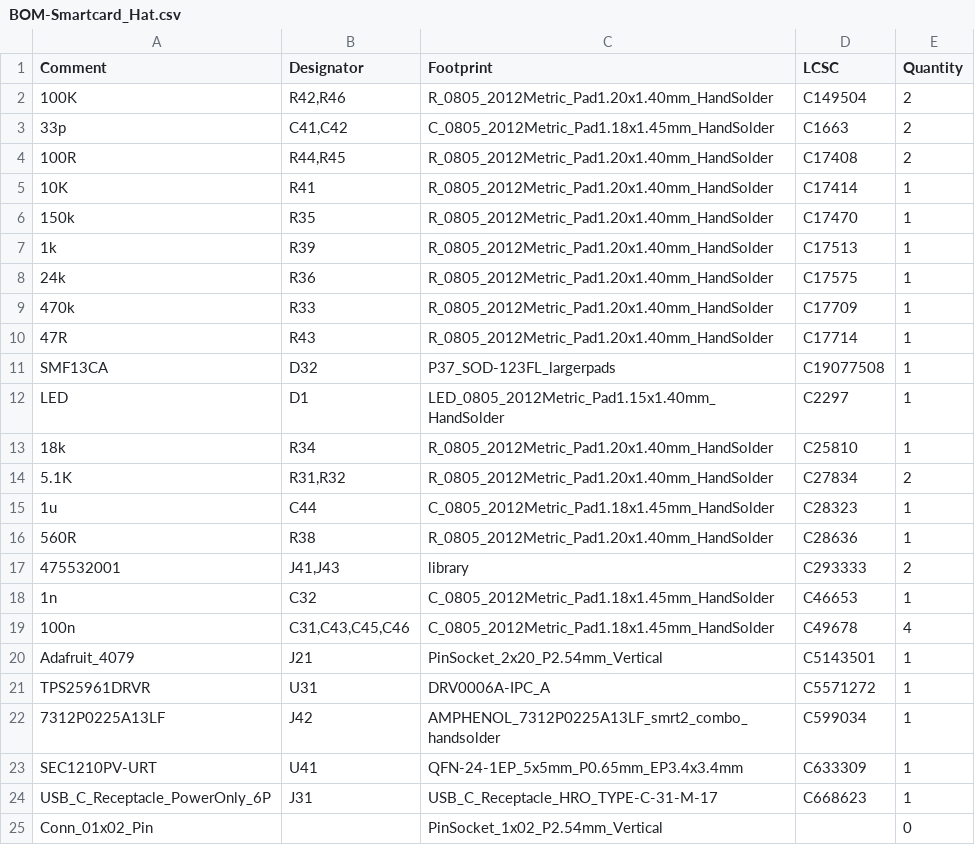
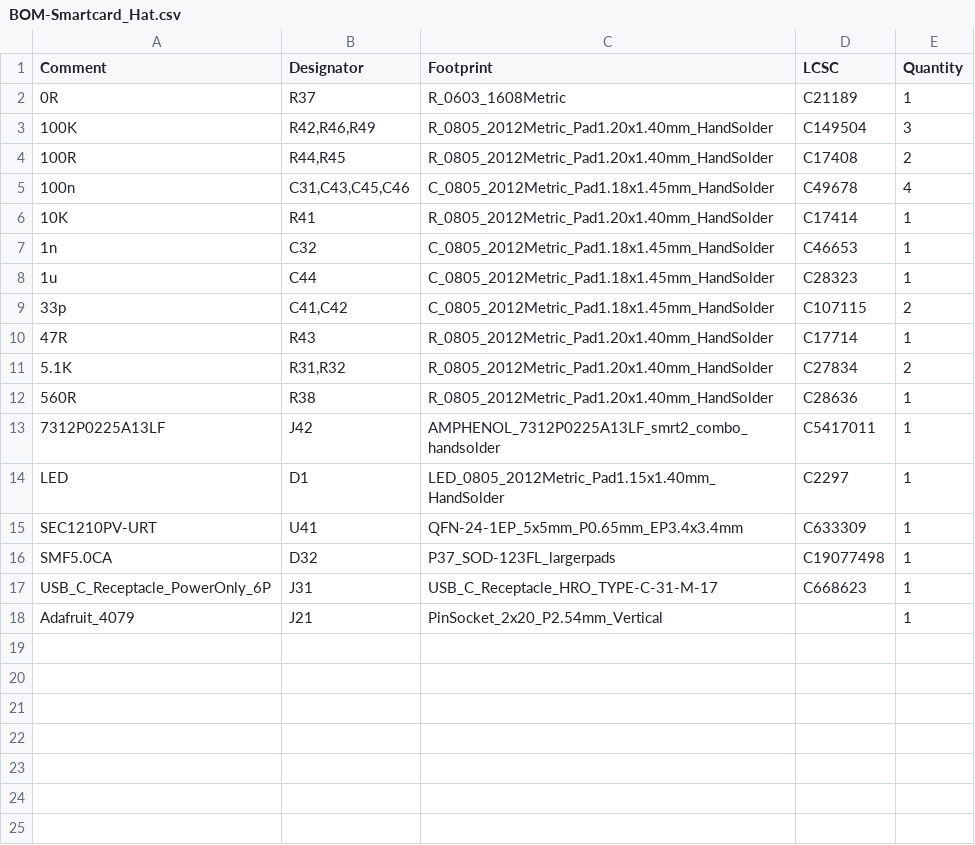
Before and after one commit to 3rdIteration/seedsigner, a CSV file: electronics/SmartcardHat/production_files/BOM-Smartcard_Hat.csv, drawn as a sheet.

```diff
--- a/electronics/SmartcardHat/production_files/BOM-Smartcard_Hat.csv
+++ b/electronics/SmartcardHat/production_files/BOM-Smartcard_Hat.csv
@@ -1,25 +1,18 @@
 Comment,Designator,Footprint,LCSC,Quantity
-100K,"R42,R46",R_0805_2012Metric_Pad1.20x1.40mm_HandSolder,C149504,2
-33p,"C41,C42",C_0805_2012Metric_Pad1.18x1.45mm_HandSolder,C1663,2
+0R,R37,R_0603_1608Metric,C21189,1
+100K,"R42,R46,R49",R_0805_2012Metric_Pad1.20x1.40mm_HandSolder,C149504,3
 100R,"R44,R45",R_0805_2012Metric_Pad1.20x1.40mm_HandSolder,C17408,2
+100n,"C31,C43,C45,C46",C_0805_2012Metric_Pad1.18x1.45mm_HandSolder,C49678,4
 10K,R41,R_0805_2012Metric_Pad1.20x1.40mm_HandSolder,C17414,1
-150k,R35,R_0805_2012Metric_Pad1.20x1.40mm_HandSolder,C17470,1
-1k,R39,R_0805_2012Metric_Pad1.20x1.40mm_HandSolder,C17513,1
-24k,R36,R_0805_2012Metric_Pad1.20x1.40mm_HandSolder,C17575,1
-470k,R33,R_0805_2012Metric_Pad1.20x1.40mm_HandSolder,C17709,1
+1n,C32,C_0805_2012Metric_Pad1.18x1.45mm_HandSolder,C46653,1
+1u,C44,C_0805_2012Metric_Pad1.18x1.45mm_HandSolder,C28323,1
+33p,"C41,C42",C_0805_2012Metric_Pad1.18x1.45mm_HandSolder,C107115,2
 47R,R43,R_0805_2012Metric_Pad1.20x1.40mm_HandSolder,C17714,1
-SMF13CA,D32,P37_SOD-123FL_largerpads,C19077508,1
+5.1K,"R31,R32",R_0805_2012Metric_Pad1.20x1.40mm_HandSolder,C27834,2
+560R,R38,R_0805_2012Metric_Pad1.20x1.40mm_HandSolder,C28636,1
+7312P0225A13LF,J42,AMPHENOL_7312P0225A13LF_smrt2_combo_handsolder,C5417011,1
 LED,D1,LED_0805_2012Metric_Pad1.15x1.40mm_HandSolder,C2297,1
-18k,R34,R_0805_2012Metric_Pad1.20x1.40mm_HandSolder,C25810,1
-5.1K,"R31,R32",R_0805_2012Metric_Pad1.20x1.40mm_HandSolder,C27834,2
-1u,C44,C_0805_2012Metric_Pad1.18x1.45mm_HandSolder,C28323,1
-560R,R38,R_0805_2012Metric_Pad1.20x1.40mm_HandSolder,C28636,1
-475532001,"J41,J43",library,C293333,2
-1n,C32,C_0805_2012Metric_Pad1.18x1.45mm_HandSolder,C46653,1
-100n,"C31,C43,C45,C46",C_0805_2012Metric_Pad1.18x1.45mm_HandSolder,C49678,4
-Adafruit_4079,J21,PinSocket_2x20_P2.54mm_Vertical,C5143501,1
-TPS25961DRVR,U31,DRV0006A-IPC_A,C5571272,1
-7312P0225A13LF,J42,AMPHENOL_7312P0225A13LF_smrt2_combo_handsolder,C599034,1
 SEC1210PV-URT,U41,QFN-24-1EP_5x5mm_P0.65mm_EP3.4x3.4mm,C633309,1
+SMF5.0CA,D32,P37_SOD-123FL_largerpads,C19077498,1
 USB_C_Receptacle_PowerOnly_6P,J31,USB_C_Receptacle_HRO_TYPE-C-31-M-17,C668623,1
-Conn_01x02_Pin,,PinSocket_1x02_P2.54mm_Vertical,,0
+Adafruit_4079,J21,PinSocket_2x20_P2.54mm_Vertical,,1
```
Also changed, not shown: electronics/SmartcardHat/production_files/CPL-Smartcard_Hat.csv, 21 other files.
